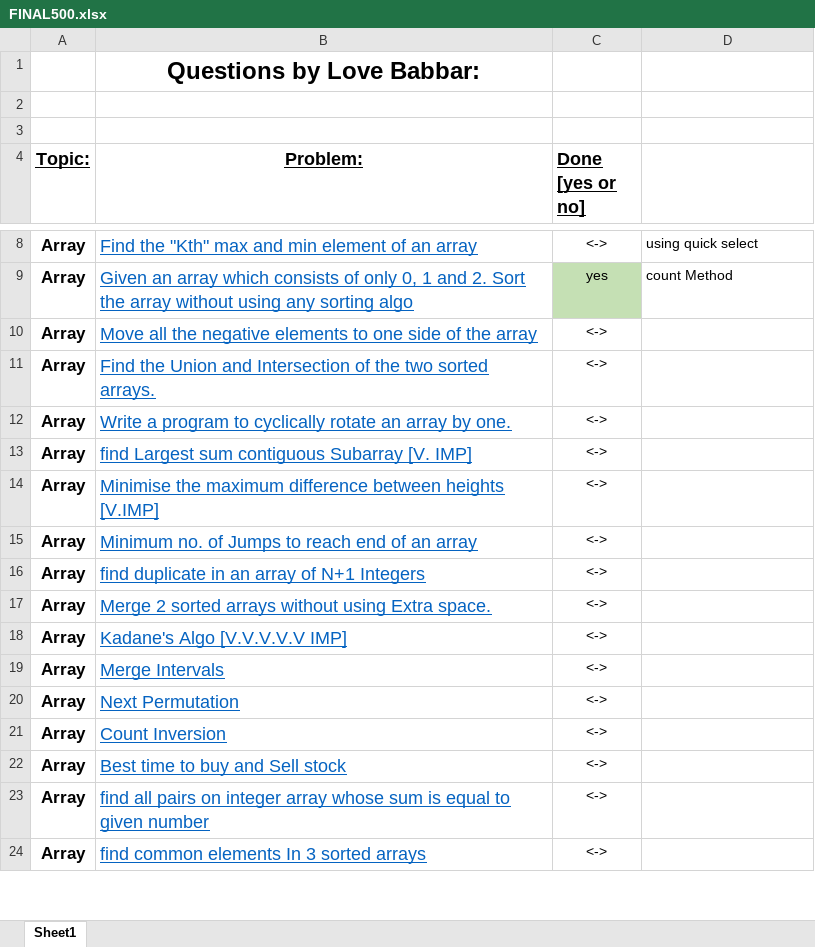
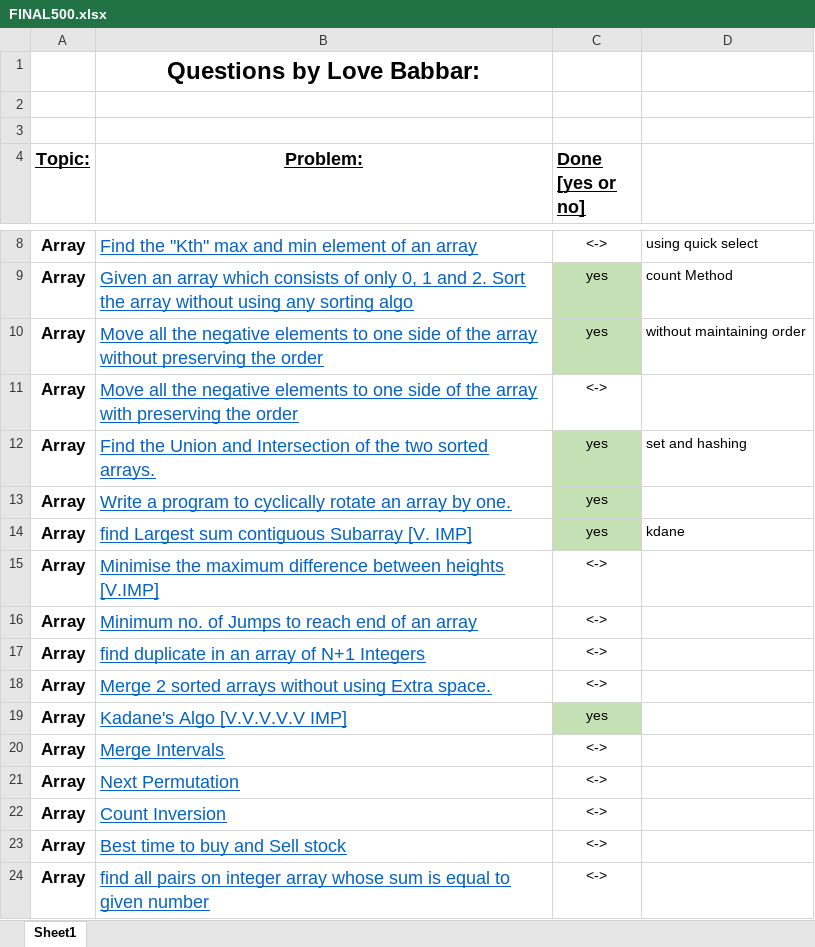
Before and after one commit to Dheeraj-1999/interview-questions-competitve-programming, an Excel workbook: Comp pro qus and sol/FINAL500.xlsx, sheet Sheet1, drawn as a sheet; only a part is shown, gaps mark what is left out; the shorter side is filled out with more unchanged rows; values as stored, in another font and other column widths than the file's, no borders; addresses are those after the commit; the diff covers the shown part only; the diff names each change by its address in the sheet, - before the commit and + after, or states it on an @@ line.

```diff
--- a/Comp pro qus and sol/FINAL500.xlsx (sheet Sheet1)
+++ b/Comp pro qus and sol/FINAL500.xlsx (sheet Sheet1)
+row 10: Array | Move all the negative elements to one side of the array without preserving the order | yes | without maintaining order
-B11 (Problem:): …the array
+B11 (Problem:): …the array with preserving the order
-C12:C14 (Done [yes or no]): <->
+C12:C14 (Done [yes or no]): yes
-C12:C14 fill: none
+C12:C14 fill: #C5E0B4
-D12: (empty)
+D12: set and hashing
-D14: (empty)
+D14: kdane
-C19 (Done [yes or no]): <->
+C19 (Done [yes or no]): yes
-C19 fill: none
+C19 fill: #C5E0B4
```
Also changed, not shown: 13 added rows, 2 removed rows and 1 edited cell elsewhere in this sheet, 2 other files.
